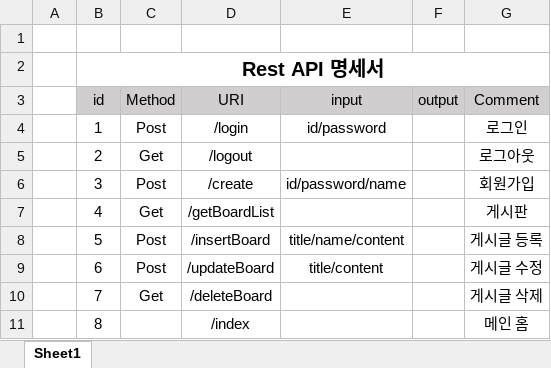
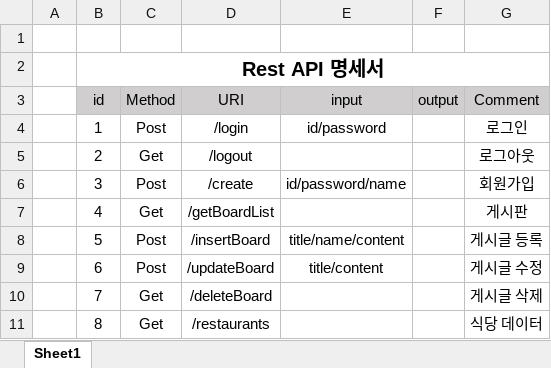
Before and after one commit to JIeunhuh/K3MiniProject, an Excel workbook: Rest API 명세서.xlsx, sheet Sheet1, drawn as a sheet; values as stored, in another font and other column widths than the file's, no borders; the diff names each change by its address in the sheet, - before the commit and + after, or states it on an @@ line.

```diff
--- a/Rest API 명세서.xlsx (sheet Sheet1)
+++ b/Rest API 명세서.xlsx (sheet Sheet1)
-C11 (Method): (empty)
+C11 (Method): Get
-D11 (URI): /index
+D11 (URI): /restaurants
-G11 (Comment): 메인 홈
+G11 (Comment): 식당 데이터
```
Also changed, not shown: 8 other files.
